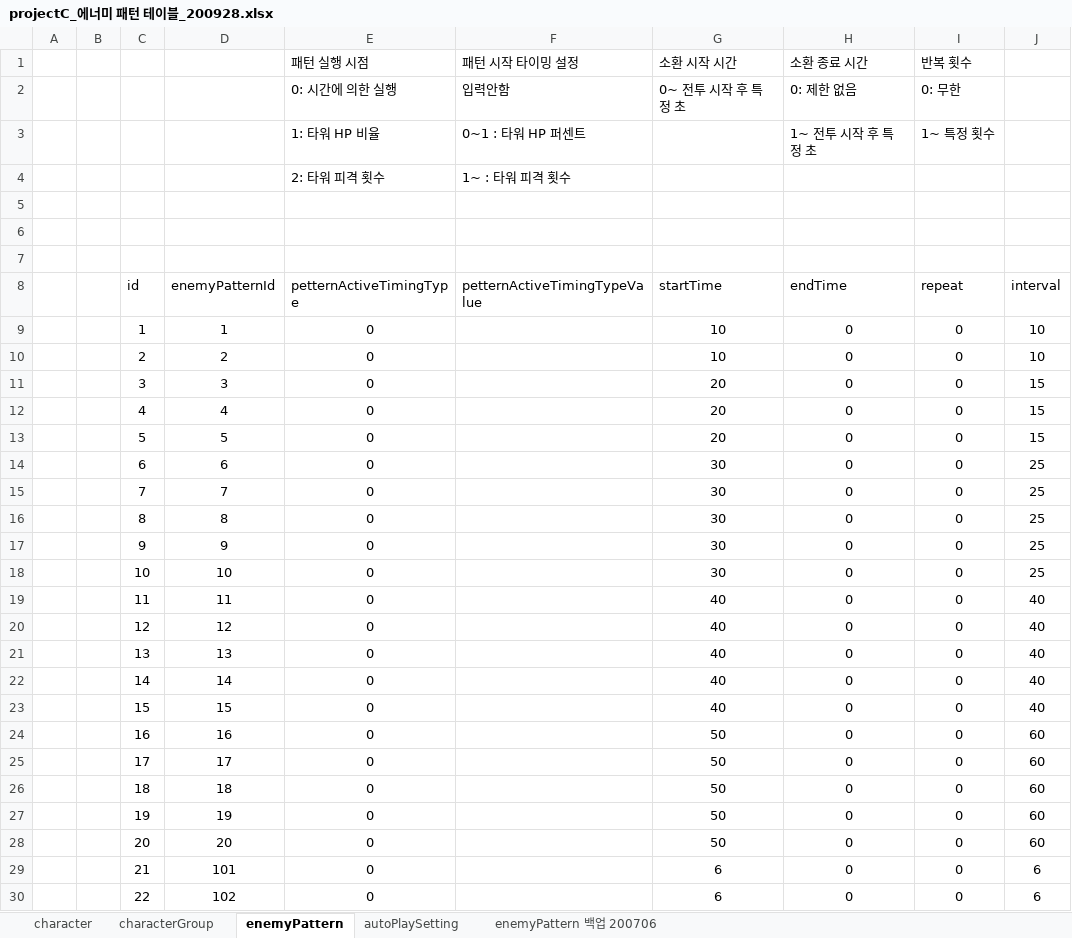
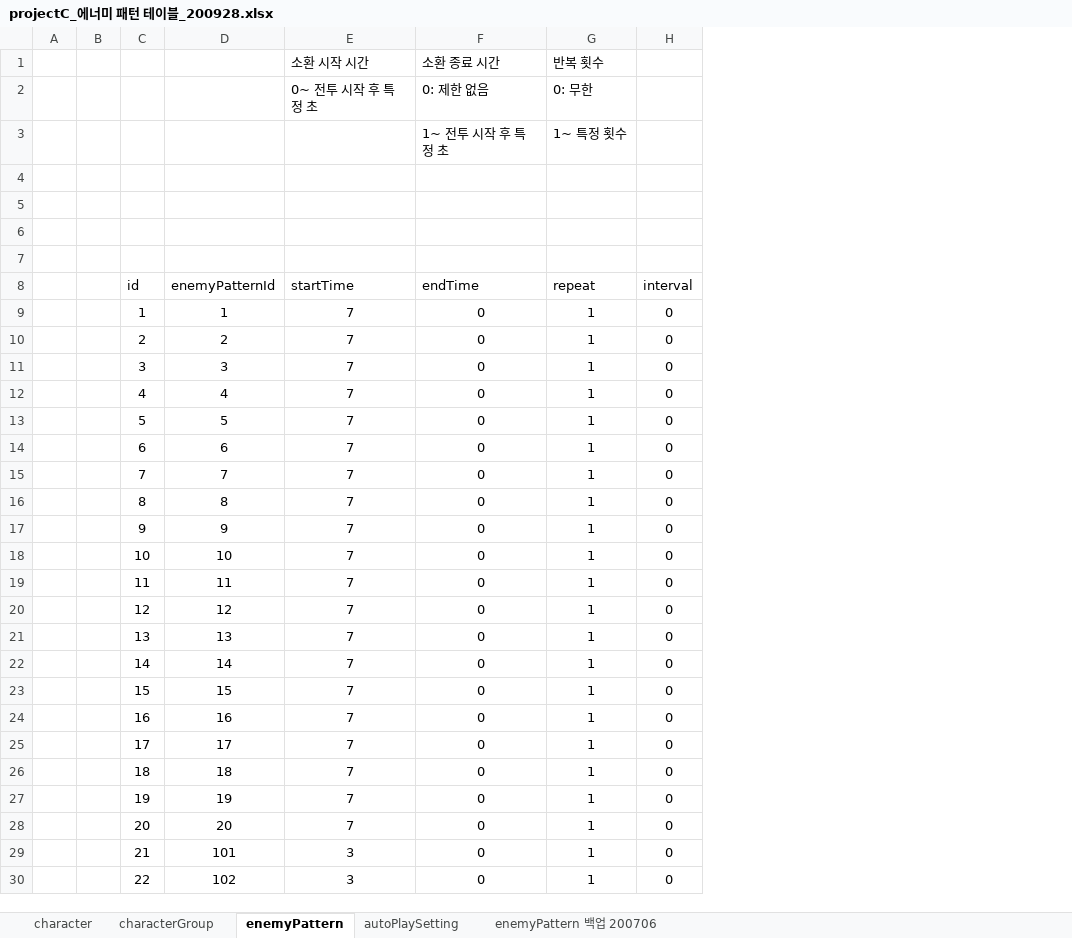
Before and after one commit to ekgamesGit/project_h_document, an Excel workbook: projectC_에너미 패턴 테이블_200928.xlsx, sheet enemyPattern, drawn as a sheet; only a part is shown; values as stored, in another font and other column widths than the file's, no borders; table styles not drawn; removed rows and columns are numbered as before the commit, all else as after; rows hold the shown columns only; the diff covers the shown part only; the diff names each change by its address in the sheet, - before the commit and + after, or states it on an @@ line.

```diff
--- a/projectC_에너미 패턴 테이블_200928.xlsx (sheet enemyPattern)
+++ b/projectC_에너미 패턴 테이블_200928.xlsx (sheet enemyPattern)
-column E (petternActiveTimingType), rows 1-4: 패턴 실행 시점 | 0: 시간에 의한 실행 | 1: 타워 HP 비율 | 2: 타워 피격 횟수; rows 9-30: all 0
-column F (petternActiveTimingTypeValue), rows 1-4: 패턴 시작 타이밍 설정 | 입력안함 | 0~1 : 타워 HP 퍼센트 | 1~ : 타워 피격 횟수
-row 4:  |  |  |  | 2: 타워 피격 횟수 | 1~ : 타워 피격 횟수
+row 4: (empty)
-E9:E10 (startTime): 10
+E9:E10 (startTime): 7
-G9:G30 (repeat): 0
+G9:G30 (repeat): 1
-H9:H10 (interval): 10
+H9:H10 (interval): 0
-E11:E13 (startTime): 20
+E11:E13 (startTime): 7
-H11:H13 (interval): 15
+H11:H13 (interval): 0
-E14:E18 (startTime): 30
+E14:E18 (startTime): 7
-H14:H18 (interval): 25
+H14:H18 (interval): 0
-E19:E23 (startTime): 40
+E19:E23 (startTime): 7
-H19:H23 (interval): 40
+H19:H23 (interval): 0
-E24:E28 (startTime): 50
+E24:E28 (startTime): 7
-H24:H28 (interval): 60
+H24:H28 (interval): 0
-E29:E30 (startTime): 6
+E29:E30 (startTime): 3
-H29:H30 (interval): 6
+H29:H30 (interval): 0
```
Also changed, not shown: 1545 edited cells elsewhere in this sheet, sheet character, formulas that keep their value, 9 other files.
